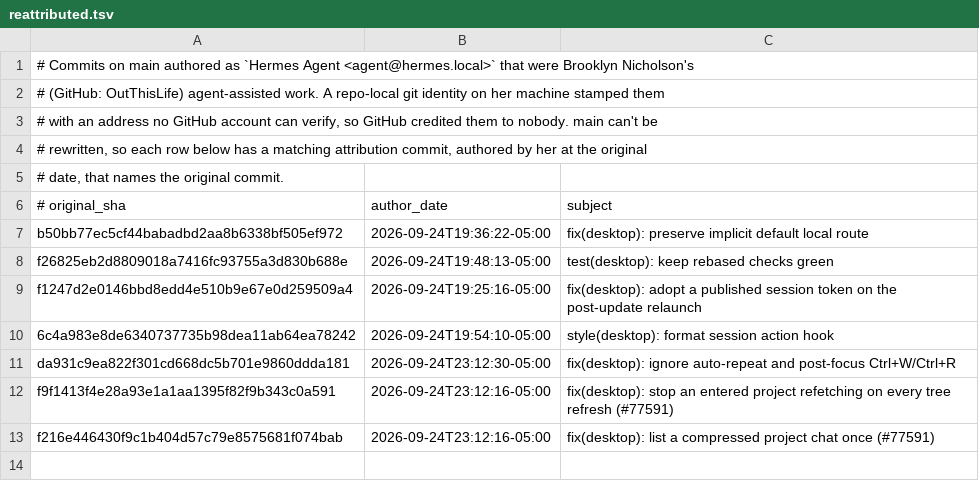
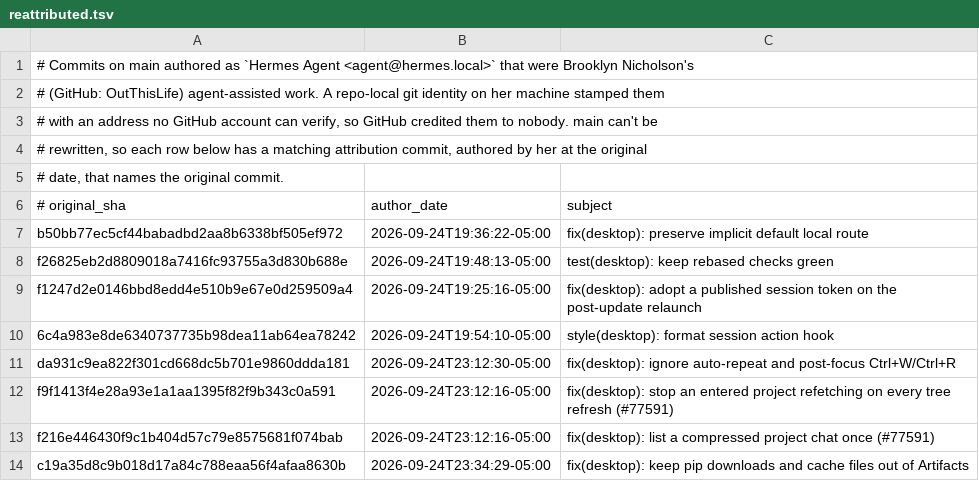
Before and after one commit to AdamRohdiHusni/hermes-agent, a TSV file: contributors/reattributed.tsv, drawn as a sheet.

Commit message:
chore(attribution): re-attribute c19a35d8c9 to OutThisLife
Original: c19a35d8c9b018d17a84c788eaa56f4afaa8630b
Subject:  fix(desktop): keep pip downloads and cache files out of Artifacts

The original commit was authored as `Hermes Agent <agent@hermes.local>`,
an unverifiable address, so GitHub credited it to no one. This commit
restores attribution to its author; it changes no code.

Re-attributes: c19a35d8c9b018d17a84c788eaa56f4afaa8630b

```diff
--- a/contributors/reattributed.tsv
+++ b/contributors/reattributed.tsv
@@ -13 +13,2 @@ f9f1413f4e28a93e1a1aa1395f82f9b343c0a591	2026-09-24T23:12:16-05:00	fix(desktop):
 f216e446430f9c1b404d57c79e8575681f074bab	2026-09-24T23:12:16-05:00	fix(desktop): list a compressed project chat once (#77591)
+c19a35d8c9b018d17a84c788eaa56f4afaa8630b	2026-09-24T23:34:29-05:00	fix(desktop): keep pip downloads and cache files out of Artifacts
```
